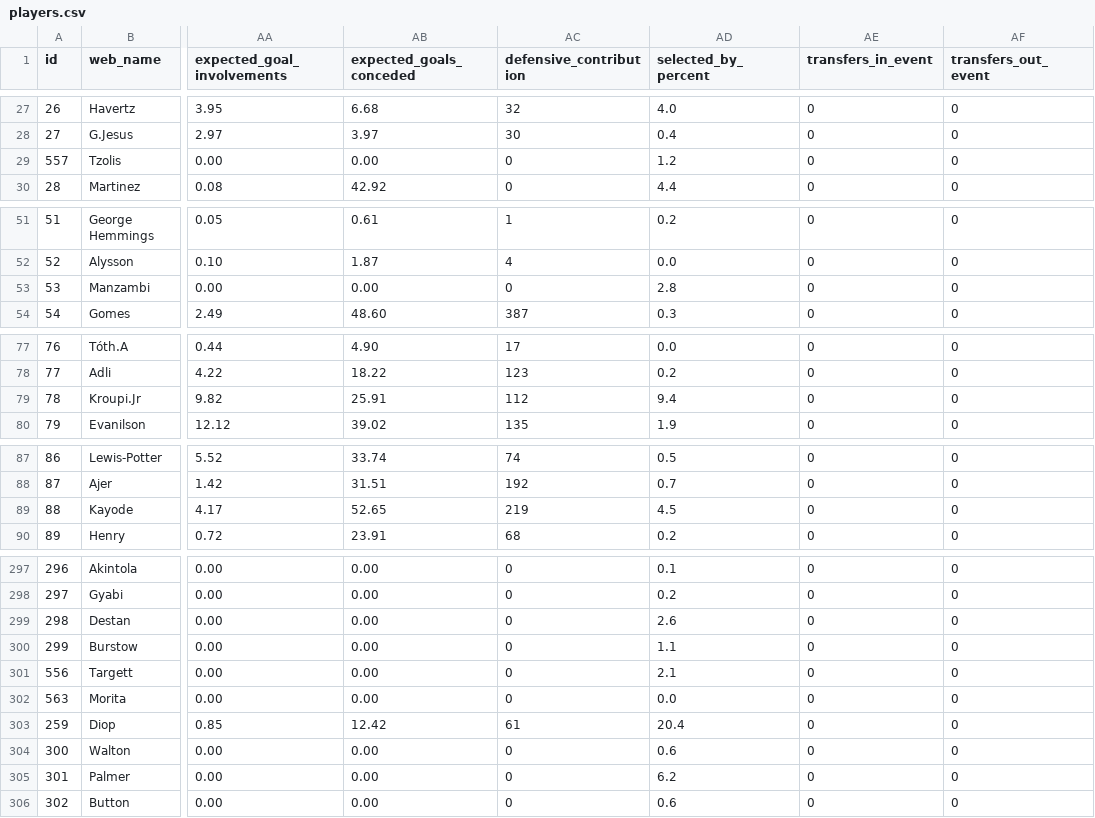
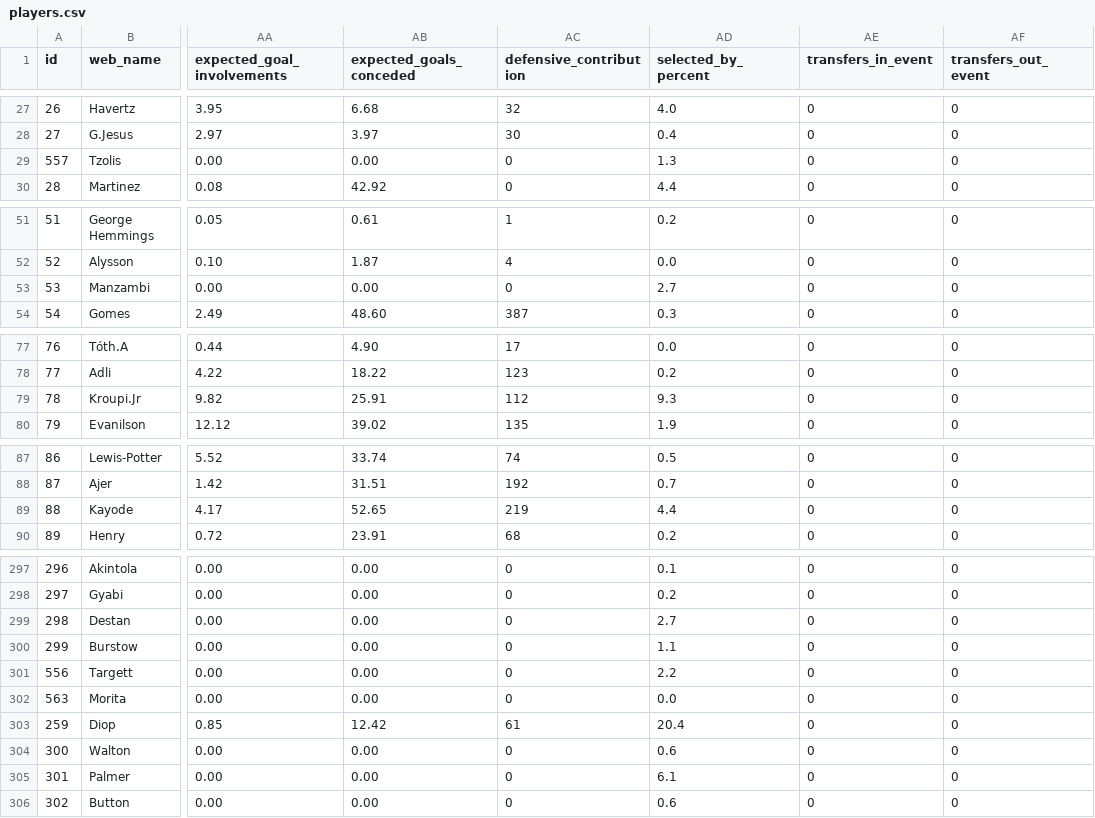
Before and after one commit to hsimmonds01/Claude, a CSV file: fpl-agent/data/players.csv, drawn as a sheet; only a part is shown, gaps mark what is left out; the diff covers the shown part only; the diff names each change by its address in the sheet, - before the commit and + after, or states it on an @@ line.

```diff
--- a/fpl-agent/data/players.csv
+++ b/fpl-agent/data/players.csv
-AD29 (selected_by_percent): 1.2
+AD29 (selected_by_percent): 1.3
-AD53 (selected_by_percent): 2.8
+AD53 (selected_by_percent): 2.7
-AD79 (selected_by_percent): 9.4
+AD79 (selected_by_percent): 9.3
-AD89 (selected_by_percent): 4.5
+AD89 (selected_by_percent): 4.4
-AD299 (selected_by_percent): 2.6
+AD299 (selected_by_percent): 2.7
-AD301 (selected_by_percent): 2.1
+AD301 (selected_by_percent): 2.2
-AD305 (selected_by_percent): 6.2
+AD305 (selected_by_percent): 6.1
```
Also changed, not shown: 9 edited cells elsewhere in this file, 10 other files.
